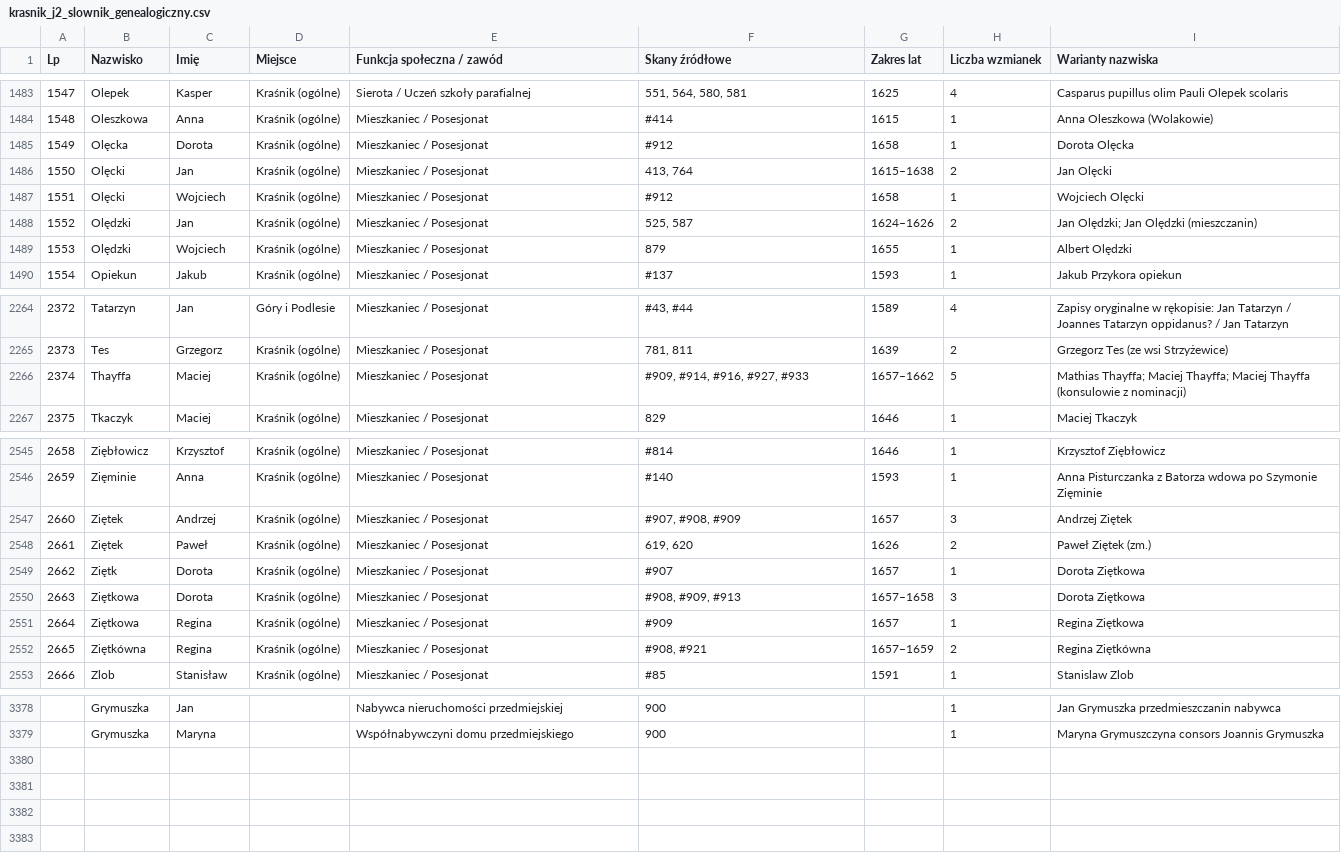
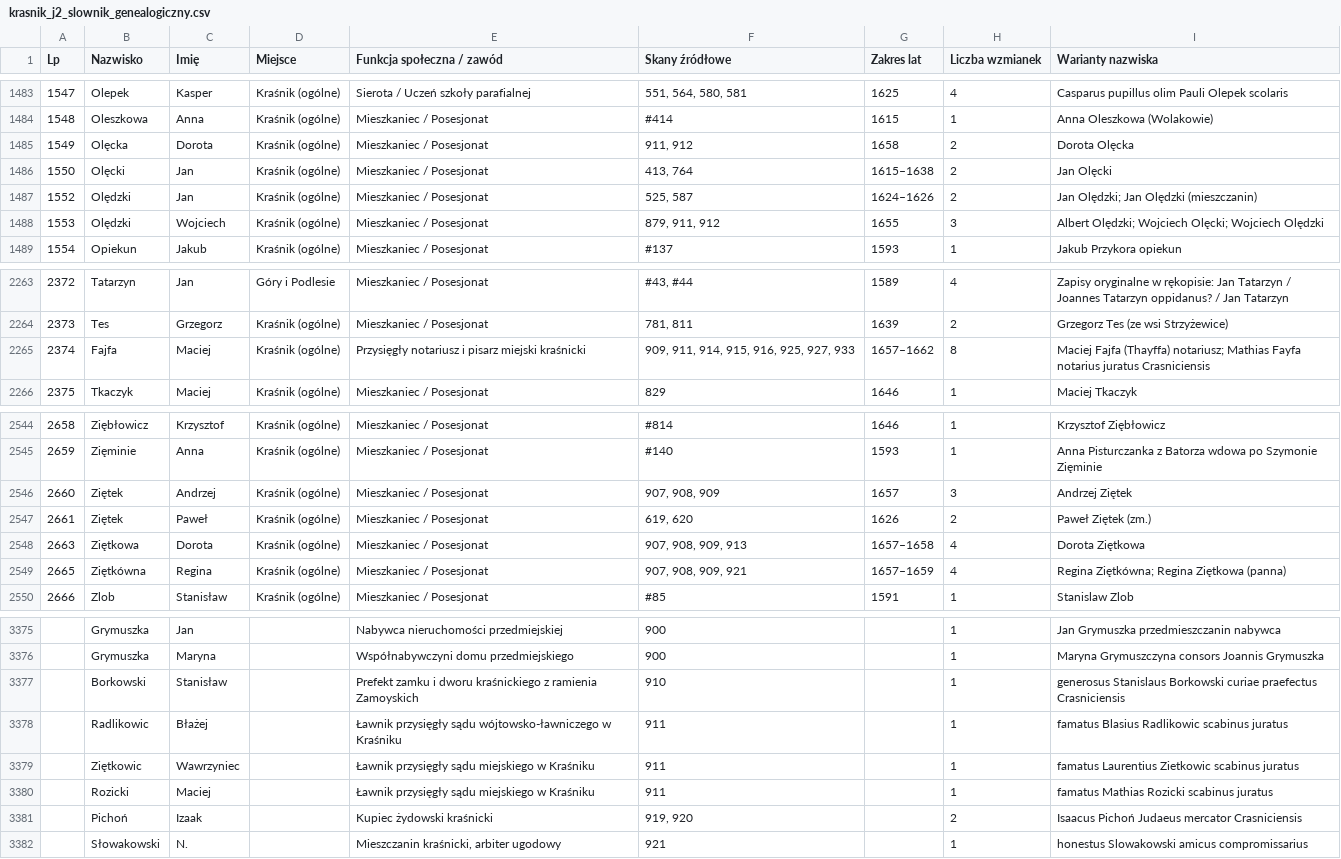
Before and after one commit to Uriel9191/Gen, a CSV file: krasnik_j2_slownik_genealogiczny.csv, drawn as a sheet; only a part is shown, gaps mark what is left out; the diff covers the shown part only.

Commit message:
Wdrożenie Partii 37 (skany 901–925, lata 1657–1660) w Jednostce 2: 3381 profili Wariant 2 (0 duplikatów), karty analityczne 145–148

```diff
--- a/krasnik_j2_slownik_genealogiczny.csv
+++ b/krasnik_j2_slownik_genealogiczny.csv
@@ -1484,7 +1484,6 @@
 "1548";"Oleszkowa";"Anna";"Kraśnik (ogólne)";"Mieszkaniec / Posesjonat";"#414";"1615";"1";"Anna Oleszkowa (Wolakowie)"
-"1549";"Olęcka";"Dorota";"Kraśnik (ogólne)";"Mieszkaniec / Posesjonat";"#912";"1658";"1";"Dorota Olęcka"
+"1549";"Olęcka";"Dorota";"Kraśnik (ogólne)";"Mieszkaniec / Posesjonat";"911, 912";"1658";"2";"Dorota Olęcka"
 "1550";"Olęcki";"Jan";"Kraśnik (ogólne)";"Mieszkaniec / Posesjonat";"413, 764";"1615–1638";"2";"Jan Olęcki"
-"1551";"Olęcki";"Wojciech";"Kraśnik (ogólne)";"Mieszkaniec / Posesjonat";"#912";"1658";"1";"Wojciech Olęcki"
 "1552";"Olędzki";"Jan";"Kraśnik (ogólne)";"Mieszkaniec / Posesjonat";"525, 587";"1624–1626";"2";"Jan Olędzki; Jan Olędzki (mieszczanin)"
-"1553";"Olędzki";"Wojciech";"Kraśnik (ogólne)";"Mieszkaniec / Posesjonat";"879";"1655";"1";"Albert Olędzki"
+"1553";"Olędzki";"Wojciech";"Kraśnik (ogólne)";"Mieszkaniec / Posesjonat";"879, 911, 912";"1655";"3";"Albert Olędzki; Wojciech Olęcki; Wojciech Olędzki"
 "1554";"Opiekun";"Jakub";"Kraśnik (ogólne)";"Mieszkaniec / Posesjonat";"#137";"1593";"1";"Jakub Przykora opiekun"
@@ -2265,3 +2264,3 @@
 "2373";"Tes";"Grzegorz";"Kraśnik (ogólne)";"Mieszkaniec / Posesjonat";"781, 811";"1639";"2";"Grzegorz Tes (ze wsi Strzyżewice)"
-"2374";"Thayffa";"Maciej";"Kraśnik (ogólne)";"Mieszkaniec / Posesjonat";"#909, #914, #916, #927, #933";"1657–1662";"5";"Mathias Thayffa; Maciej Thayffa; Maciej Thayffa (konsulowie z nominacji)"
+"2374";"Fajfa";"Maciej";"Kraśnik (ogólne)";"Przysięgły notariusz i pisarz miejski kraśnicki";"909, 911, 914, 915, 916, 925, 927, 933";"1657–1662";"8";"Maciej Fajfa (Thayffa) notariusz; Mathias Fayfa notarius juratus Crasniciensis"
 "2375";"Tkaczyk";"Maciej";"Kraśnik (ogólne)";"Mieszkaniec / Posesjonat";"829";"1646";"1";"Maciej Tkaczyk"
@@ -2546,8 +2545,6 @@
 "2659";"Zięminie";"Anna";"Kraśnik (ogólne)";"Mieszkaniec / Posesjonat";"#140";"1593";"1";"Anna Pisturczanka z Batorza wdowa po Szymonie Zięminie"
-"2660";"Ziętek";"Andrzej";"Kraśnik (ogólne)";"Mieszkaniec / Posesjonat";"#907, #908, #909";"1657";"3";"Andrzej Ziętek"
+"2660";"Ziętek";"Andrzej";"Kraśnik (ogólne)";"Mieszkaniec / Posesjonat";"907, 908, 909";"1657";"3";"Andrzej Ziętek"
 "2661";"Ziętek";"Paweł";"Kraśnik (ogólne)";"Mieszkaniec / Posesjonat";"619, 620";"1626";"2";"Paweł Ziętek (zm.)"
-"2662";"Ziętk";"Dorota";"Kraśnik (ogólne)";"Mieszkaniec / Posesjonat";"#907";"1657";"1";"Dorota Ziętkowa"
-"2663";"Ziętkowa";"Dorota";"Kraśnik (ogólne)";"Mieszkaniec / Posesjonat";"#908, #909, #913";"1657–1658";"3";"Dorota Ziętkowa"
-"2664";"Ziętkowa";"Regina";"Kraśnik (ogólne)";"Mieszkaniec / Posesjonat";"#909";"1657";"1";"Regina Ziętkowa"
-"2665";"Ziętkówna";"Regina";"Kraśnik (ogólne)";"Mieszkaniec / Posesjonat";"#908, #921";"1657–1659";"2";"Regina Ziętkówna"
+"2663";"Ziętkowa";"Dorota";"Kraśnik (ogólne)";"Mieszkaniec / Posesjonat";"907, 908, 909, 913";"1657–1658";"4";"Dorota Ziętkowa"
+"2665";"Ziętkówna";"Regina";"Kraśnik (ogólne)";"Mieszkaniec / Posesjonat";"907, 908, 909, 921";"1657–1659";"4";"Regina Ziętkówna; Regina Ziętkowa (panna)"
 "2666";"Zlob";"Stanisław";"Kraśnik (ogólne)";"Mieszkaniec / Posesjonat";"#85";"1591";"1";"Stanislaw Zlob"
@@ -3379 +3376,7 @@
 "";"Grymuszka";"Maryna";"";"Współnabywczyni domu przedmiejskiego";"900";"";"1";"Maryna Grymuszczyna consors Joannis Grymuszka"
+"";"Borkowski";"Stanisław";"";"Prefekt zamku i dworu kraśnickiego z ramienia Zamoyskich";"910";"";"1";"generosus Stanislaus Borkowski curiae praefectus Crasniciensis"
+"";"Radlikowic";"Błażej";"";"Ławnik przysięgły sądu wójtowsko-ławniczego w Kraśniku";"911";"";"1";"famatus Blasius Radlikowic scabinus juratus"
+"";"Ziętkowic";"Wawrzyniec";"";"Ławnik przysięgły sądu miejskiego w Kraśniku";"911";"";"1";"famatus Laurentius Zietkowic scabinus juratus"
+"";"Rozicki";"Maciej";"";"Ławnik przysięgły sądu miejskiego w Kraśniku";"911";"";"1";"famatus Mathias Rozicki scabinus juratus"
+"";"Pichoń";"Izaak";"";"Kupiec żydowski kraśnicki";"919, 920";"";"2";"Isaacus Pichoń Judaeus mercator Crasniciensis"
+"";"Słowakowski";"N.";"";"Mieszczanin kraśnicki, arbiter ugodowy";"921";"";"1";"honestus Slowakowski amicus compromissarius"
```
Also changed, not shown: 67 edited cells elsewhere in this file, 3 other files.
